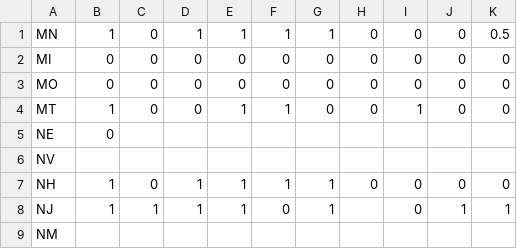
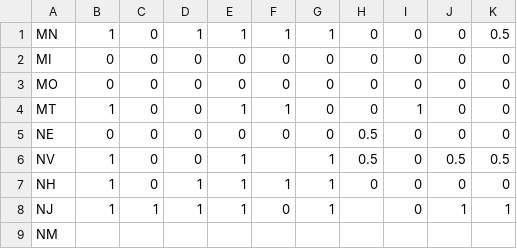
Before and after one commit to toddhorner/AFT, a CSV file: assets/scrcrd_data.csv, drawn as a sheet; only a part is shown.

```diff
--- a/assets/scrcrd_data.csv
+++ b/assets/scrcrd_data.csv
@@ -4,4 +4,4 @@ MO,0,0,0,0,0,0,0,0,0,0
 MT,1,0,0,1,1,0,0,1,0,0
-NE,0,,,,,,,,,
-NV,,,,,,,,,,
+NE,0,0,0,0,0,0,0.5,0,0,0
+NV,1,0,0,1,,1,0.5,0,0.5,0.5
 NH,1,0,1,1,1,1,0,0,0,0
```
Also changed, not shown: 1 other file.
